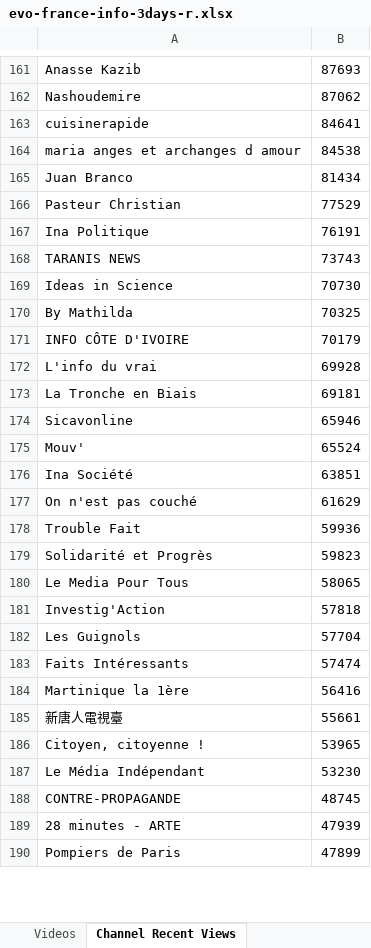
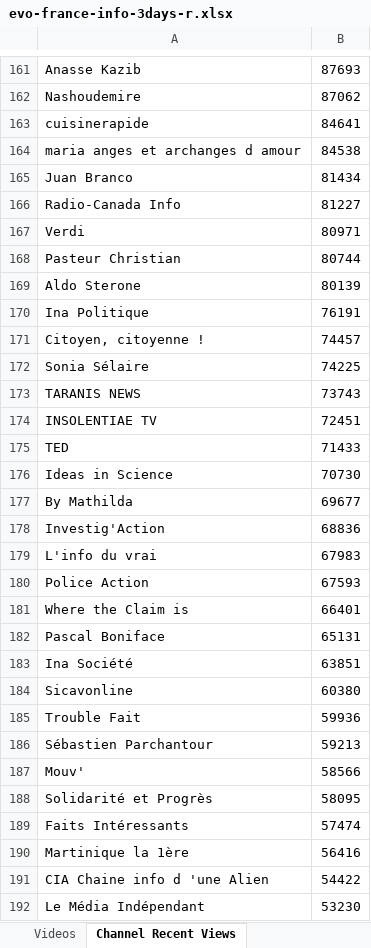
Before and after one commit to pnbt/youtube-transparency, an Excel workbook: app/assets/data/info/evo-france-info-3days-r.xlsx, sheet Channel Recent Views, drawn as a sheet; only a part is shown, gaps mark what is left out; values as stored, in another font and other column widths than the file's, no borders; removed rows and columns are numbered as before the commit, all else as after; the diff covers the shown part only; the diff names each change by its address in the sheet, - before the commit and + after, or states it on an @@ line.

```diff
--- a/app/assets/data/info/evo-france-info-3days-r.xlsx (sheet Channel Recent Views)
+++ b/app/assets/data/info/evo-france-info-3days-r.xlsx (sheet Channel Recent Views)
+row 166: Radio-Canada Info | 81227
+row 167: Verdi | 80971
-B168: 77529
+B168: 80744
+row 169: Aldo Sterone | 80139
+row 171: Citoyen, citoyenne ! | 74457
+row 172: Sonia Sélaire | 74225
+row 174: INSOLENTIAE TV | 72451
+row 175: TED | 71433
-B177: 70325
+B177: 69677
-row 171: INFO CÔTE D'IVOIRE | 70179
+row 178: Investig'Action | 68836
-B179: 69928
+B179: 67983
-row 173: La Tronche en Biais | 69181
-row 174: Sicavonline | 65946
-row 175: Mouv' | 65524
+row 180: Police Action | 67593
+row 181: Where the Claim is | 66401
+row 182: Pascal Boniface | 65131
-row 177: On n'est pas couché | 61629
+row 184: Sicavonline | 60380
+row 186: Sébastien Parchantour | 59213
+row 187: Mouv' | 58566
-B188: 59823
+B188: 58095
-row 180: Le Media Pour Tous | 58065
-row 181: Investig'Action | 57818
-row 182: Les Guignols | 57704
-row 185: 新唐人電視臺 | 55661
-row 186: Citoyen, citoyenne ! | 53965
+row 191: CIA Chaine info d 'une Alien | 54422
-row 188: CONTRE-PROPAGANDE | 48745
-row 189: 28 minutes - ARTE | 47939
-row 190: Pompiers de Paris | 47899
```
Also changed, not shown: 368 added rows, 376 removed rows, 277 moved rows and 80 edited cells elsewhere in this sheet, sheet Videos, app/assets/data/info/evo-france-info-3days-v.xlsx, app/assets/data/info/evo-france-info-month-r.xlsx, 10 other files.
